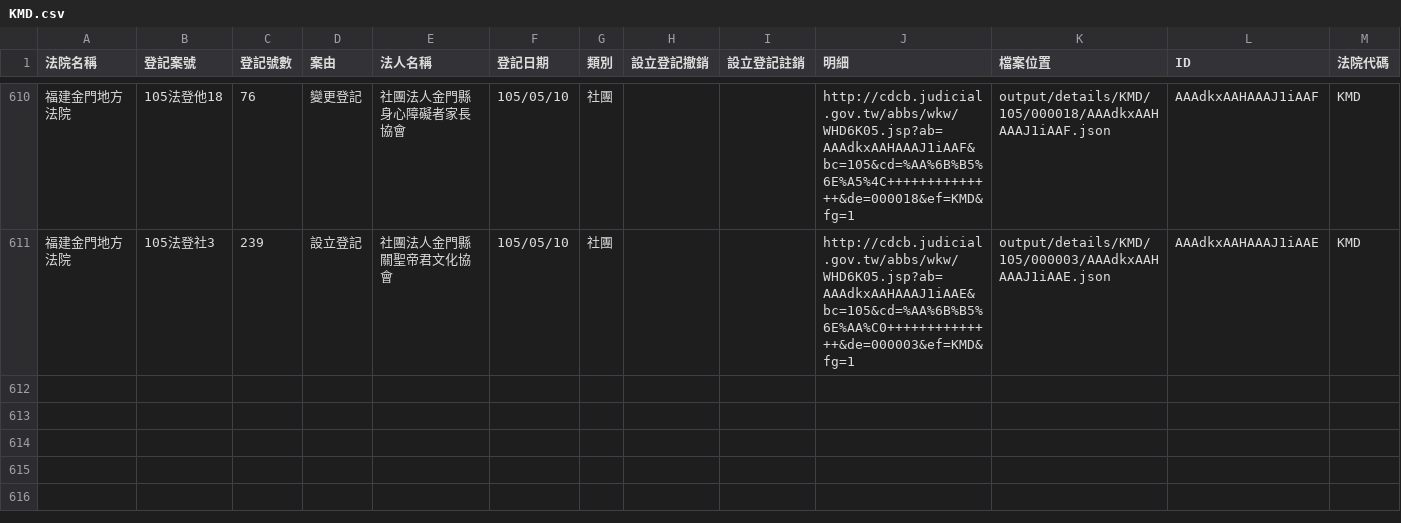
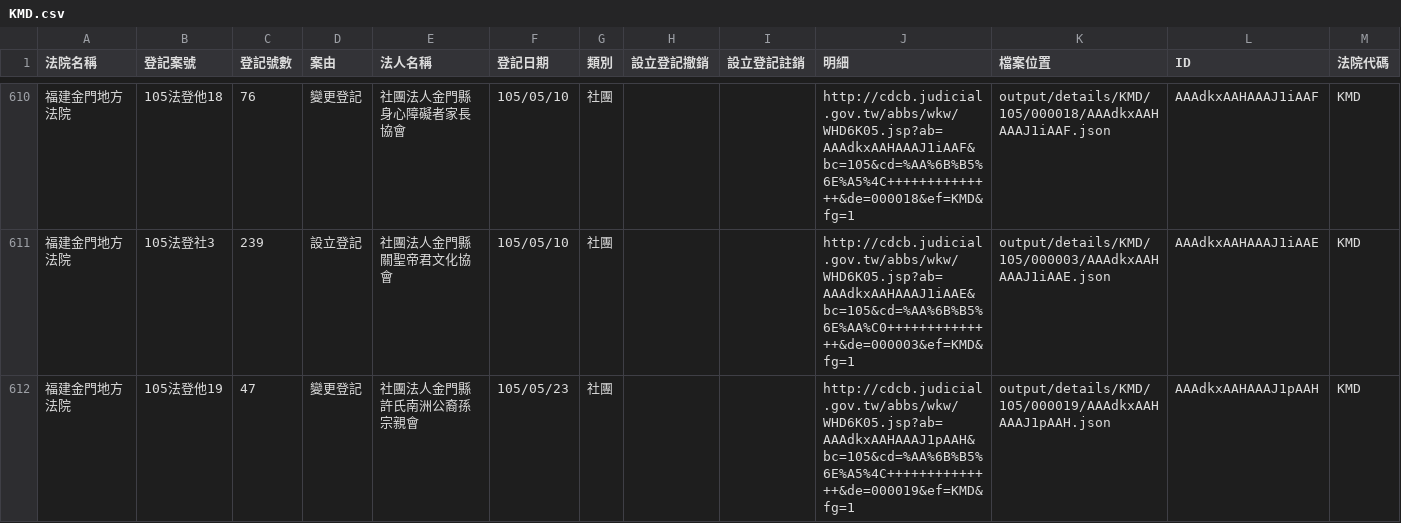
Before and after one commit to taichunmin/foundationtw, a CSV file: output/lists/KMD.csv, drawn as a sheet; only a part is shown, gaps mark what is left out; the diff names each change by its address in the sheet, - before the commit and + after, or states it on an @@ line.

```diff
--- a/output/lists/KMD.csv
+++ b/output/lists/KMD.csv
+row 612: 福建金門地方法院 | 105法登他19 | 47 | 變更登記 | 社團法人金門縣許氏南洲公裔孫宗親會 | 105/05/23 | 社團 |  |  | http://cdcb.judicial.gov.tw/abbs/wkw/WHD6K05.jsp?ab=AAAdkxAAHAAAJ1pAAH&bc=105&cd=%AA%6B%B5%6E%A5%4C++++++++++++++&de=000019&ef=KMD&fg=1 | output/details/KMD/105/000019/AAAdkxAAHAAAJ1pAAH.json | AAAdkxAAHAAAJ1pAAH | KMD
```
Also changed, not shown: output/lists/ILD.csv, output/lists/MLD.csv, 31 other files.
